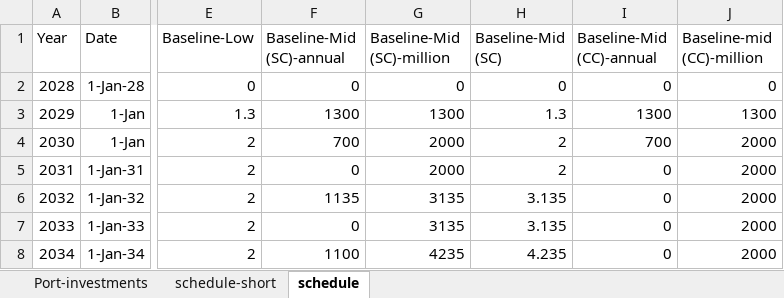
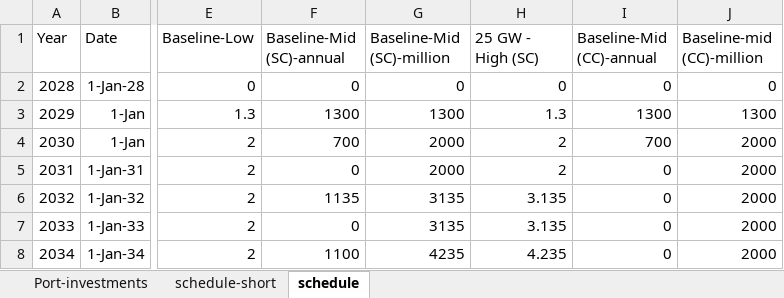
Before and after one commit to NREL/CORAL, an Excel workbook: analysis/library/investments/scenario-investments.xlsx, sheet schedule, drawn as a sheet; only a part is shown, gaps mark what is left out; values as stored, in another font and other column widths than the file's, no borders; the diff names each change by its address in the sheet, - before the commit and + after, or states it on an @@ line.

Commit message:
Initial update to naming conventions (25 GW-high)'

```diff
--- a/analysis/library/investments/scenario-investments.xlsx (sheet schedule)
+++ b/analysis/library/investments/scenario-investments.xlsx (sheet schedule)
-H1: Baseline-Mid (SC)
+H1: 25 GW - High (SC)
```
Also changed, not shown: analysis/library/pipeline/wc-pipeline.xlsx, analysis/results/cumulative-capacity.xlsx, 9 other files.
